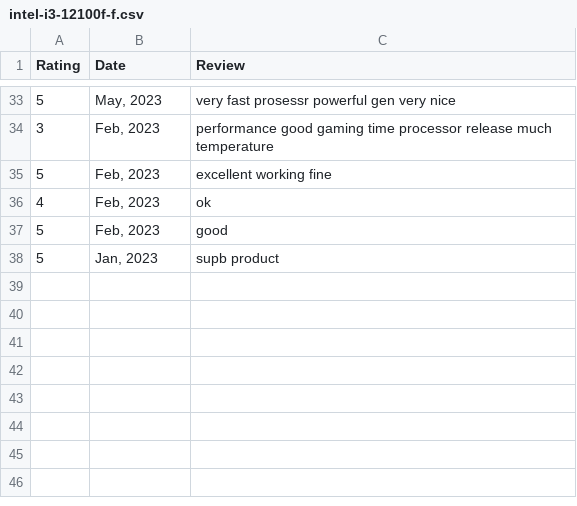
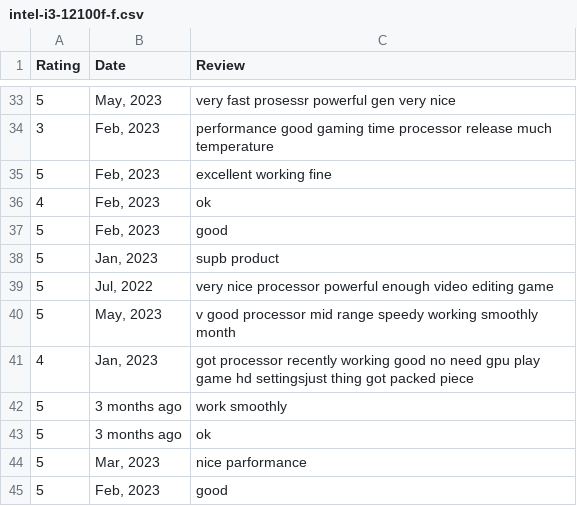
Before and after one commit to viswachaitanyasai/web-scrapers, a CSV file: data/flipkart/intel-i3-12100f-f.csv, drawn as a sheet; only a part is shown, gaps mark what is left out; the diff names each change by its address in the sheet, - before the commit and + after, or states it on an @@ line.

```diff
--- a/data/flipkart/intel-i3-12100f-f.csv
+++ b/data/flipkart/intel-i3-12100f-f.csv
+row 39: 5 | Jul, 2022 | very nice processor powerful enough video editing game
+row 40: 5 | May, 2023 | v good processor mid range speedy working smoothly month
+row 41: 4 | Jan, 2023 | got processor recently working good no need gpu play game hd settingsjust thing got packed piece
+row 42: 5 | 3 months ago | work smoothly
+row 43: 5 | 3 months ago | ok
+row 44: 5 | Mar, 2023 | nice parformance
+row 45: 5 | Feb, 2023 | good
```
Also changed, not shown: data/bestbuy/intel-i3-13100-b.csv, data/bestbuy/intel-i5-12400f-b.csv, 39 other files.
